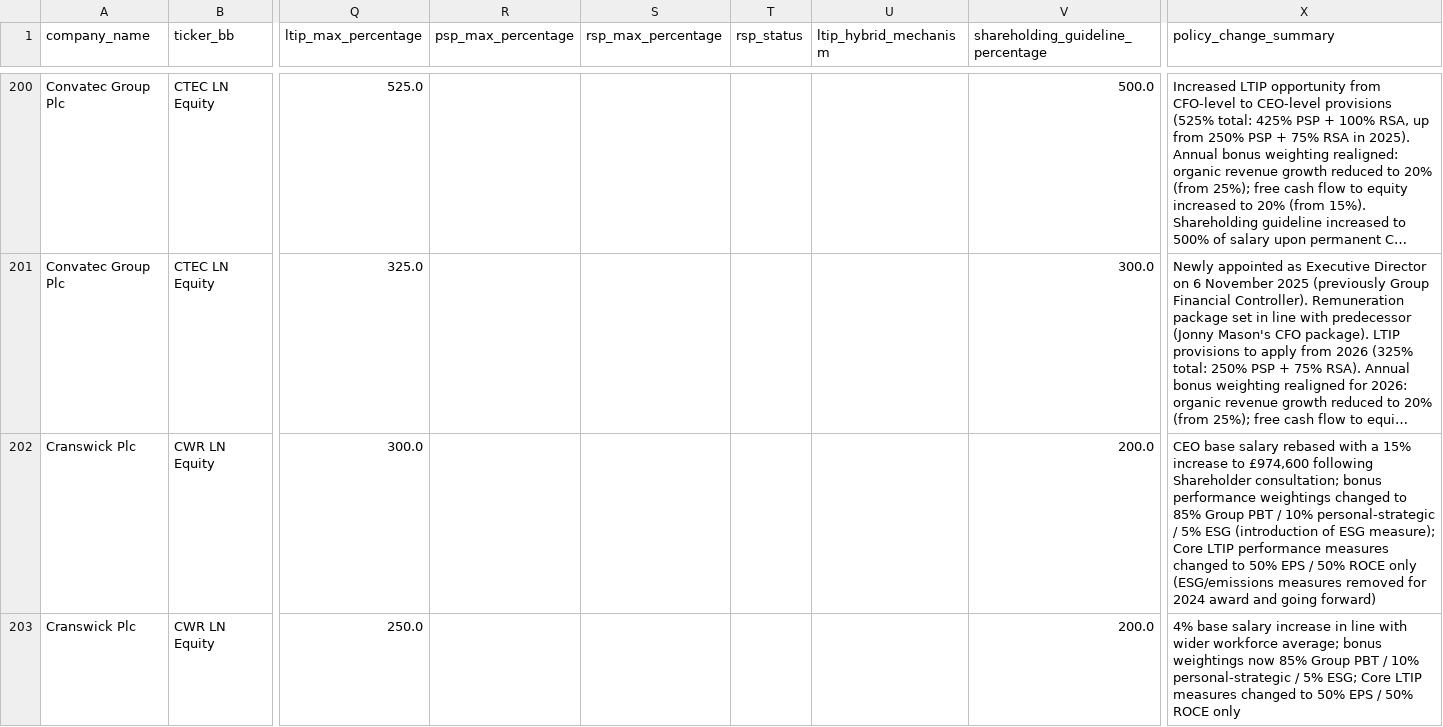
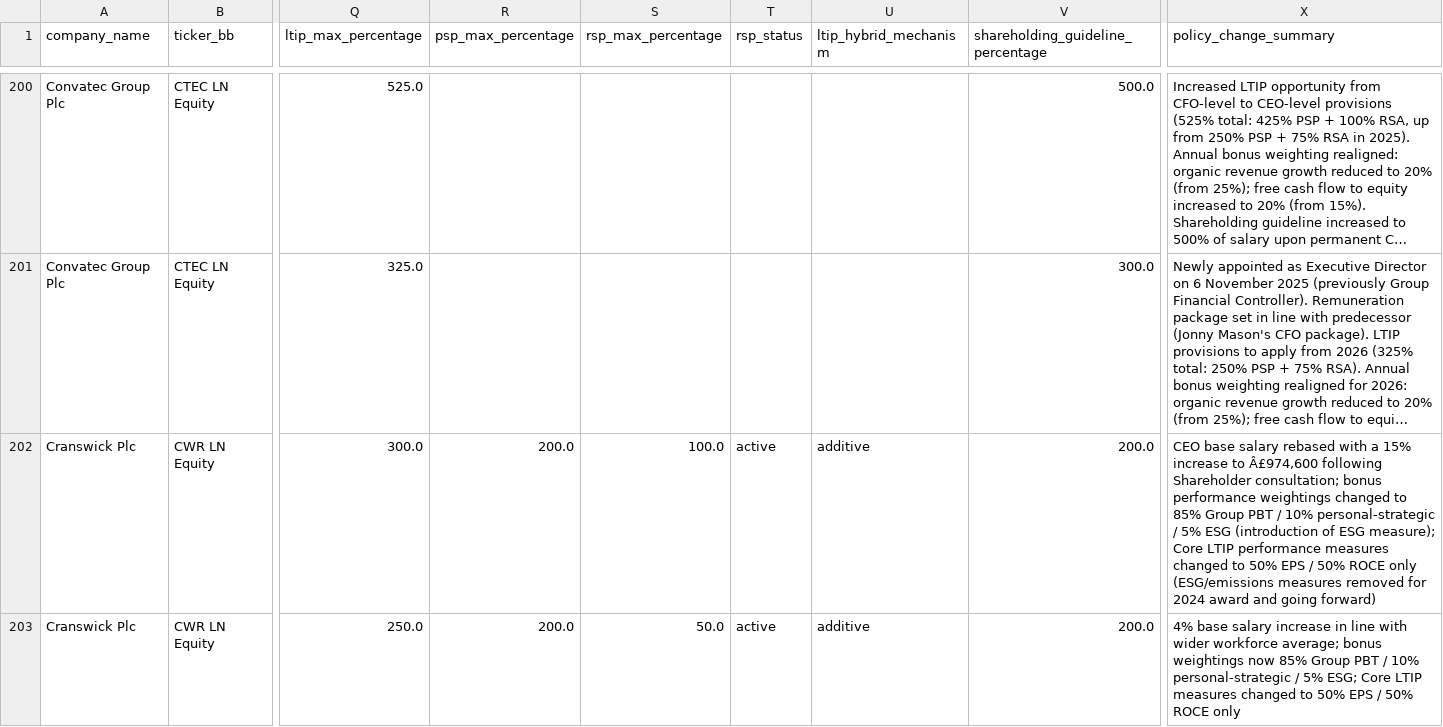
Before and after one commit to JMat831/remunilytics-portal, a CSV file: data/dataframes/all_companies_policy.csv, drawn as a sheet; only a part is shown, gaps mark what is left out; long unchanged cells end in …; the diff covers the shown part only; the diff names each change by its address in the sheet, - before the commit and + after, or states it on an @@ line.

```diff
--- a/data/dataframes/all_companies_policy.csv
+++ b/data/dataframes/all_companies_policy.csv
-R202:R203 (psp_max_percentage): (empty)
+R202:R203 (psp_max_percentage): 200.0
-S202 (rsp_max_percentage): (empty)
+S202 (rsp_max_percentage): 100.0
-T202:T203 (rsp_status): (empty)
+T202:T203 (rsp_status): active
-U202:U203 (ltip_hybrid_mechanism): (empty)
+U202:U203 (ltip_hybrid_mechanism): additive
-X202 (policy_change_summary): …increase to £974,600 following Shareholder…
+X202 (policy_change_summary): …increase to Â£974,600 following Shareholder…
-S203 (rsp_max_percentage): (empty)
+S203 (rsp_max_percentage): 50.0
```
Also changed, not shown: 8 edited cells elsewhere in this file, 1 other file.
